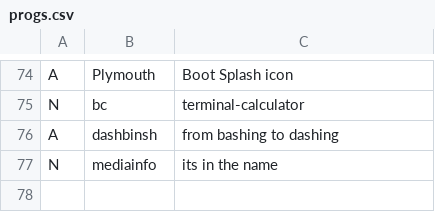
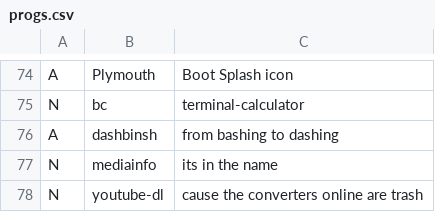
Before and after one commit to Rahov/spice, a CSV file: arch_i3/progs.csv, drawn as a sheet; only a part is shown, gaps mark what is left out; the diff names each change by its address in the sheet, - before the commit and + after, or states it on an @@ line.

Commit message:
Update progs.csv

```diff
--- a/arch_i3/progs.csv
+++ b/arch_i3/progs.csv
+row 78: N | youtube-dl | cause the converters online are trash
```
